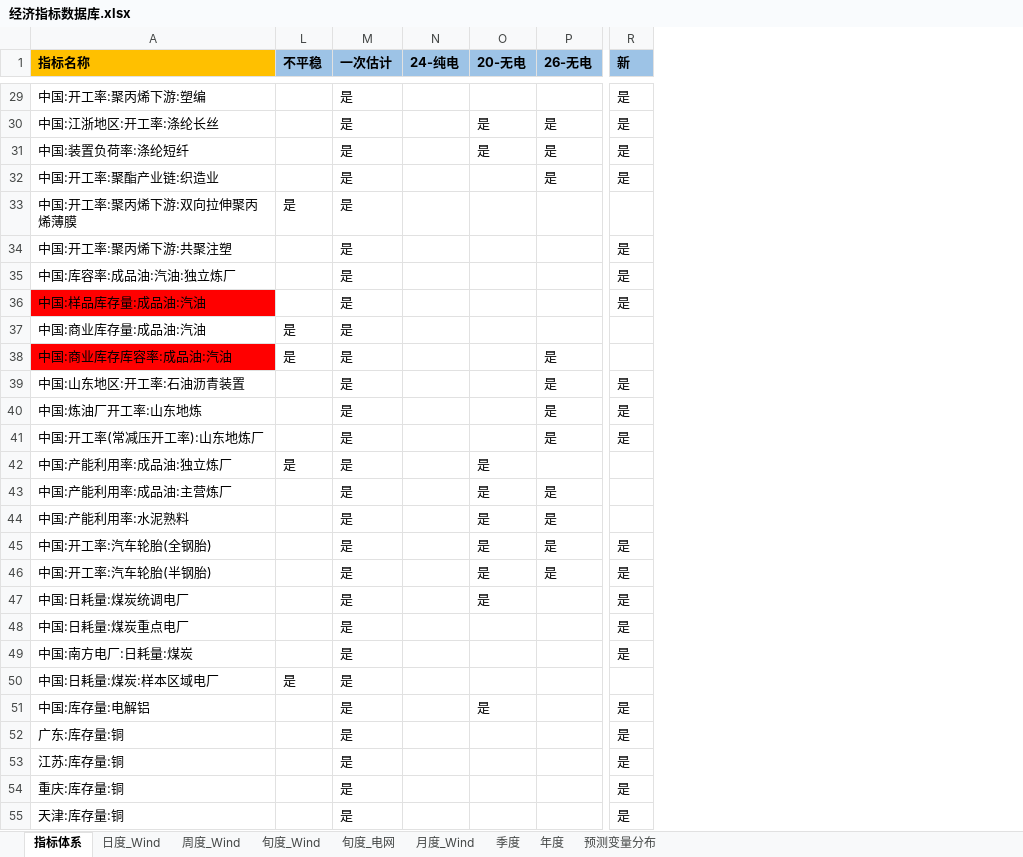
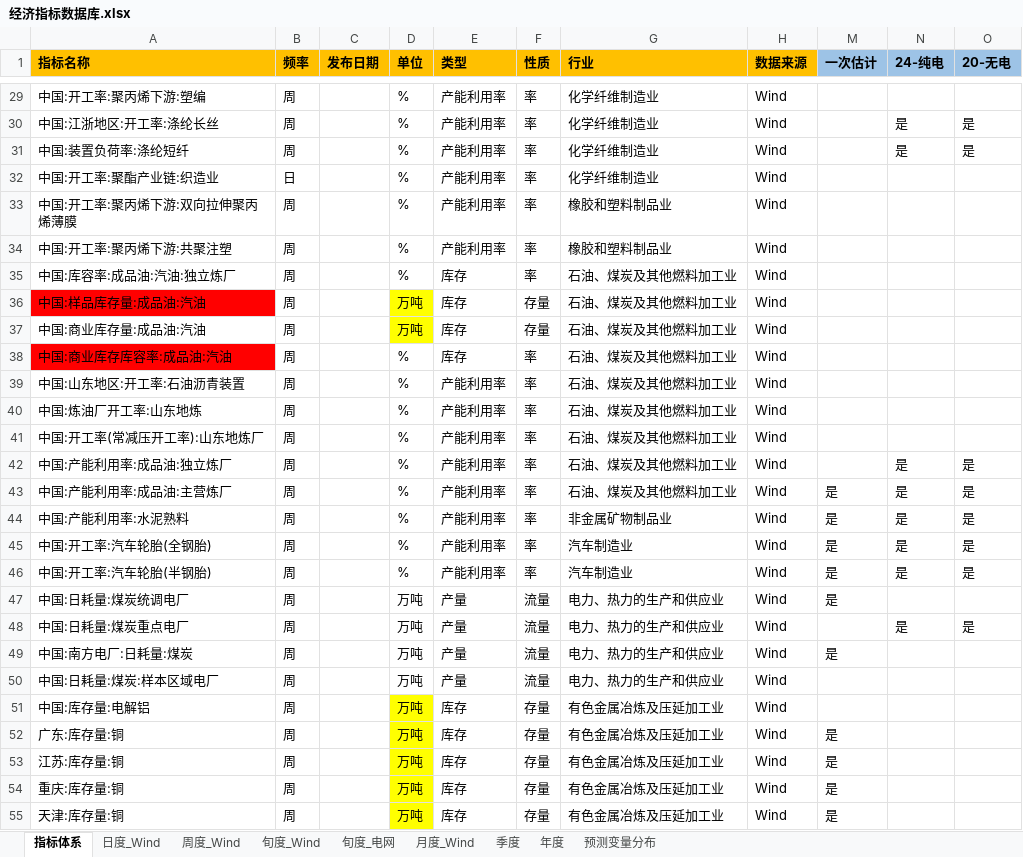
Before and after one commit to BichengNiu/HTFA, an Excel workbook: data/经济指标数据库.xlsx, sheet 指标体系, drawn as a sheet; only a part is shown, gaps mark what is left out; values as stored, in another font and other column widths than the file's, no borders; removed rows and columns are numbered as before the commit, all else as after; the diff covers the shown part only; the diff names each change by its address in the sheet, - before the commit and + after, or states it on an @@ line.

```diff
--- a/data/经济指标数据库.xlsx (sheet 指标体系)
+++ b/data/经济指标数据库.xlsx (sheet 指标体系)
@@ column L (不平稳) hidden, rows 33-50: 是 |  |  |  | 是 | 是 |  |  |  | 是 |  |  |  |  |  |  |  | 是 @@
@@ column B (频率) unhidden, rows 29-55: 周 | 周 | 周 | 日 | 周 | 周 | 周 | 周 | 周 | 周 | 周 | 周 | 周 | 周 | 周 | 周 | 周 | 周 | 周 | 周 | 周 | 周 | 周 | 周 | 周 | 周 | 周 @@
@@ column C (发布日期) unhidden, empty @@
@@ column D (单位) unhidden, rows 29-55: % | % | % | % | % | % | % | 万吨 | 万吨 | % | % | % | % | % | % | % | % | % | 万吨 | 万吨 | 万吨 | 万吨 | 万吨 | 万吨 | 万吨 | 万吨 | 万吨 @@
@@ column E (类型) unhidden, rows 29-55: 产能利用率 | 产能利用率 | 产能利用率 | 产能利用率 | 产能利用率 | 产能利用率 | 库存 | 库存 | 库存 | 库存 | 产能利用率 | 产能利用率 | 产能利用率 | 产能利用率 | 产能利用率 | 产能利用率 | 产能利用率 | 产能利用率 | 产量 | 产量 | 产量 | 产量 | 库存 | 库存 | 库存 | 库存 | 库存 @@
@@ column F (性质) unhidden, rows 29-55: 率 | 率 | 率 | 率 | 率 | 率 | 率 | 存量 | 存量 | 率 | 率 | 率 | 率 | 率 | 率 | 率 | 率 | 率 | 流量 | 流量 | 流量 | 流量 | 存量 | 存量 | 存量 | 存量 | 存量 @@
@@ column G (行业) unhidden, rows 29-55: 化学纤维制造业 | 化学纤维制造业 | 化学纤维制造业 | 化学纤维制造业 | 橡胶和塑料制品业 | 橡胶和塑料制品业 | 石油、煤炭及其他燃料加工业 | 石油、煤炭及其他燃料加工业 | 石油、煤炭及其他燃料加工业 | 石油、煤炭及其他燃料加工业 | 石油、煤炭及其他燃料加工业 | 石油、煤炭及其他燃料加工业 | 石油、煤炭及其他燃料加工业 | 石油、煤炭及其他燃料加工业 | 石油、煤炭及其他燃料加工业 | 非金属矿物制品业 | 汽车制造业 | 汽车制造业 | 电力、热力的生产和供应业 | 电力、热力的生产和供应业 | 电力、热力的生产和供应业 | 电力、热力的生产和供应业 | 有色金属冶炼及压延加工业 | 有色金属冶炼及压延加工业 | 有色金属冶炼及压延加工业 | 有色金属冶炼及压延加工业 | 有色金属冶炼及压延加工业 @@
@@ column H (数据来源) unhidden, rows 29-55: all Wind @@
-column P (26-无电), rows 30-46: 是 | 是 | 是 |  |  |  |  |  | 是 | 是 | 是 | 是 |  | 是 | 是 | 是 | 是
-column R (新), rows 29-55: 是 | 是 | 是 | 是 |  | 是 | 是 | 是 |  |  | 是 | 是 | 是 |  |  |  | 是 | 是 | 是 | 是 | 是 |  | 是 | 是 | 是 | 是 | 是
-M29:M42 (一次估计): 是
+M29:M42 (一次估计): (empty)
-N30:N31 (24-纯电): (empty)
+N30:N31 (24-纯电): 是
-N42:N46 (24-纯电): (empty)
+N42:N46 (24-纯电): 是
-O47 (20-无电): 是
+O47 (20-无电): (empty)
-M48 (一次估计): 是
+M48 (一次估计): (empty)
-N48 (24-纯电): (empty)
+N48 (24-纯电): 是
-O48 (20-无电): (empty)
+O48 (20-无电): 是
-M50:M51 (一次估计): 是
+M50:M51 (一次估计): (empty)
-O51 (20-无电): 是
+O51 (20-无电): (empty)
```
Also changed, not shown: 70 edited cells elsewhere in this sheet, sheet 周度_Wind, 5 other files.
